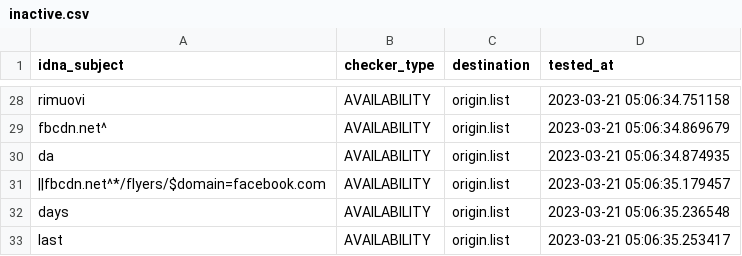
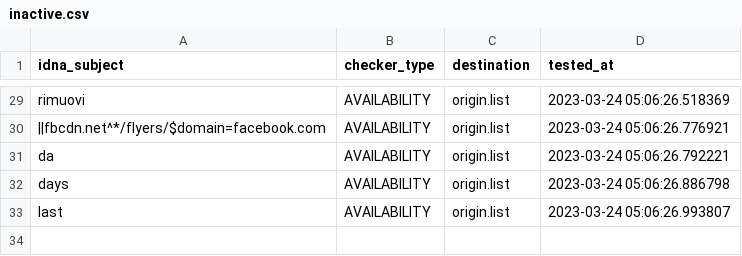
Before and after one commit to dead-hosts/xfiles_facebook_git_gioxx, a CSV file: .pyfunceble/inactive.csv, drawn as a sheet; only a part is shown, gaps mark what is left out; removed rows and columns are numbered as before the commit, all else as after; the diff covers the shown part only; the diff names each change by its address in the sheet, - before the commit and + after, or states it on an @@ line.

Commit message:
[Final/Result][Dead-Hosts::xfiles_facebook_git_gioxx] [GHA skip]
mXQyV-I_A1ekMt3TBbSeUBjg

```diff
--- a/.pyfunceble/inactive.csv
+++ b/.pyfunceble/inactive.csv
-D29 (tested_at): 2023-03-21 05:06:34.751158
+D29 (tested_at): 2023-03-24 05:06:26.518369
-A30 (idna_subject): fbcdn.net^
+A30 (idna_subject): ||fbcdn.net^*/flyers/$domain=facebook.com
-D30 (tested_at): 2023-03-21 05:06:34.869679
+D30 (tested_at): 2023-03-24 05:06:26.776921
-D31 (tested_at): 2023-03-21 05:06:34.874935
+D31 (tested_at): 2023-03-24 05:06:26.792221
-row 31: ||fbcdn.net^*/flyers/$domain=facebook.com | AVAILABILITY | origin.list | 2023-03-21 05:06:35.179457
-D32 (tested_at): 2023-03-21 05:06:35.236548
+D32 (tested_at): 2023-03-24 05:06:26.886798
-D33 (tested_at): 2023-03-21 05:06:35.253417
+D33 (tested_at): 2023-03-24 05:06:26.993807
```
Also changed, not shown: 2 added rows, 1 removed row and 27 edited cells elsewhere in this file, 6 other files.
